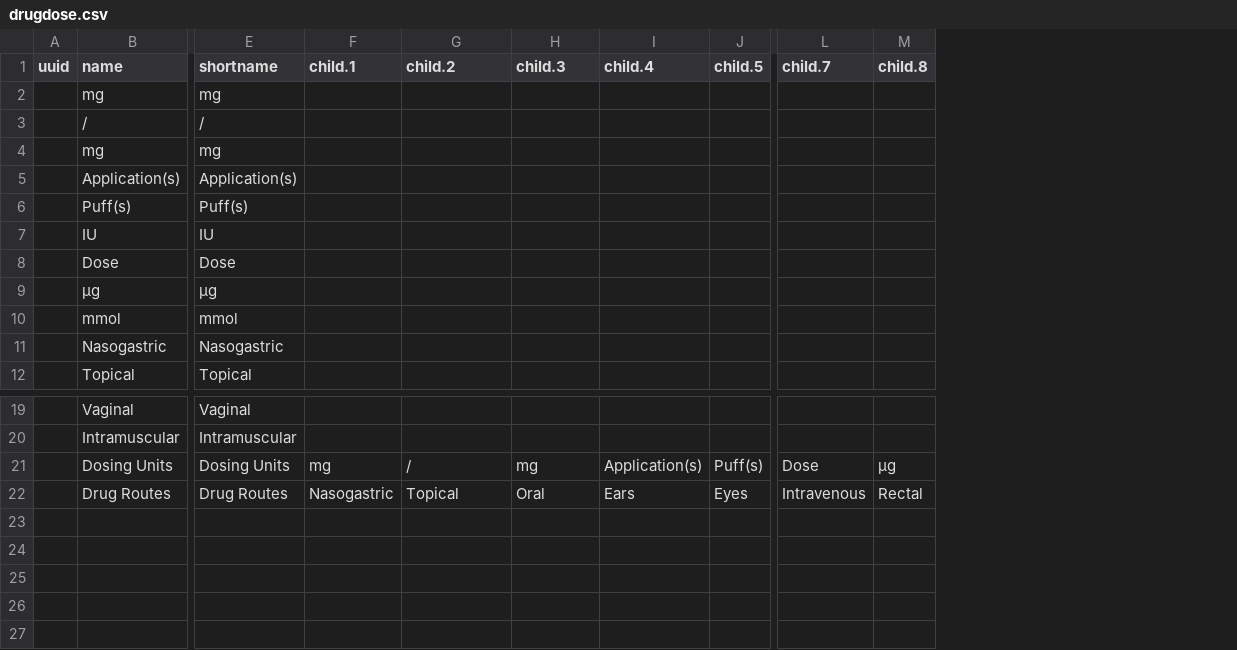
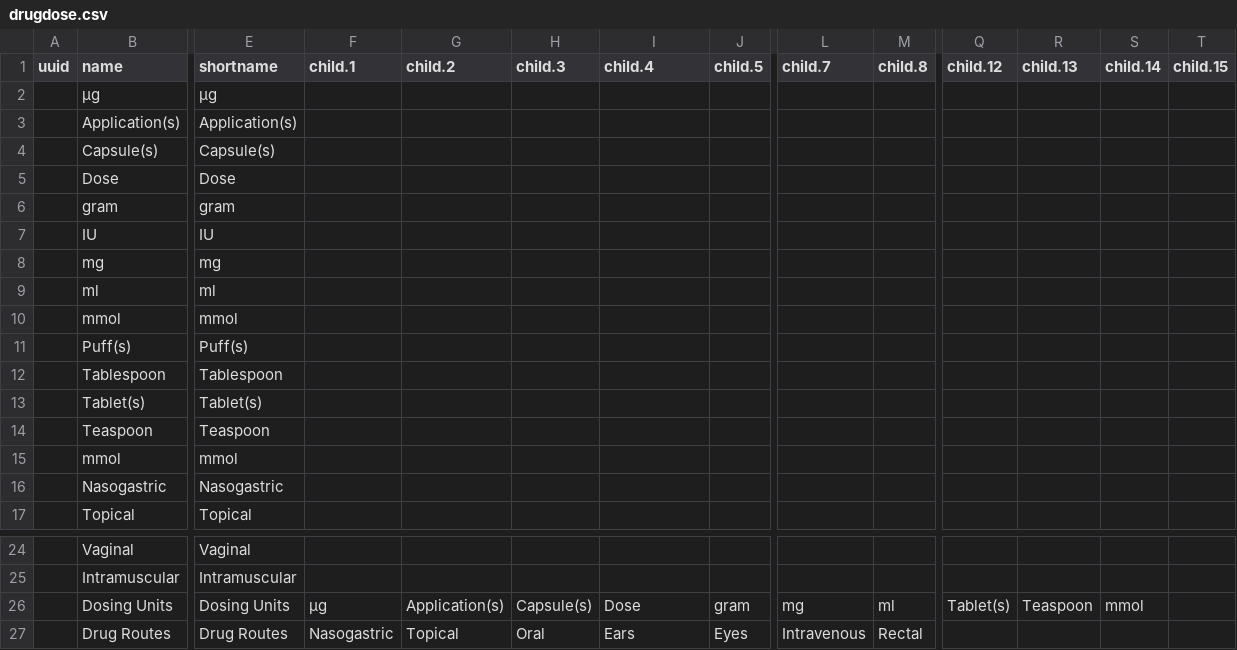
Before and after one commit to trodriguezmsf/amman-config, a CSV file: openmrs/ammancsv/release3.3/medications/drugdose.csv, drawn as a sheet; only a part is shown, gaps mark what is left out; removed rows and columns are numbered as before the commit, all else as after; rows hold the shown columns only; the diff covers the shown part only; the diff names each change by its address in the sheet, - before the commit and + after, or states it on an @@ line.

Commit message:
Shiva Kumar|Updating feedback changes to Medication tab

```diff
--- a/openmrs/ammancsv/release3.3/medications/drugdose.csv
+++ b/openmrs/ammancsv/release3.3/medications/drugdose.csv
+column Q (child.12), row 26: Tablet(s)
+column R (child.13), row 26: Teaspoon
+column S (child.14), row 26: mmol
+column T (child.15), empty
@@ row 9 moved to row 2: µg @@
@@ row 5 moved to row 3: Application(s) @@
+row 4:  | Capsule(s) | Capsule(s)
+row 5:  | Dose | Dose
+row 6:  | gram | gram
+row 7:  | IU | IU
-row 3:  | / | /
-B9 (name): mg
+B9 (name): ml
-E9 (shortname): mg
+E9 (shortname): ml
+row 10:  | mmol | mmol
-B12 (name): IU
+B12 (name): Tablespoon
-E12 (shortname): IU
+E12 (shortname): Tablespoon
+row 13:  | Tablet(s) | Tablet(s)
-B14 (name): Dose
+B14 (name): Teaspoon
-E14 (shortname): Dose
+E14 (shortname): Teaspoon
-F26 (child.1): mg
+F26 (child.1): µg
-G26 (child.2): /
+G26 (child.2): Application(s)
-H26 (child.3): mg
+H26 (child.3): Capsule(s)
-I26 (child.4): Application(s)
+I26 (child.4): Dose
-J26 (child.5): Puff(s)
+J26 (child.5): gram
-L26 (child.7): Dose
+L26 (child.7): mg
-M26 (child.8): µg
+M26 (child.8): ml
```
Also changed, not shown: 2 edited cells elsewhere in this file, 3 other files.
